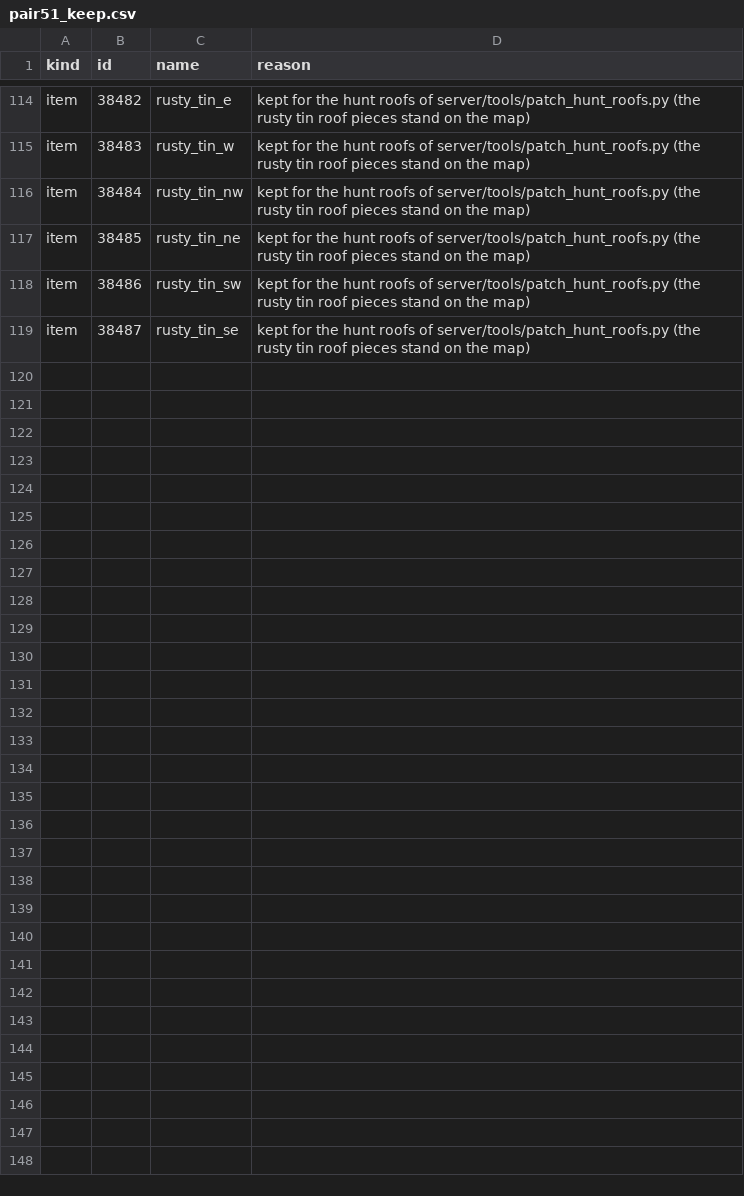
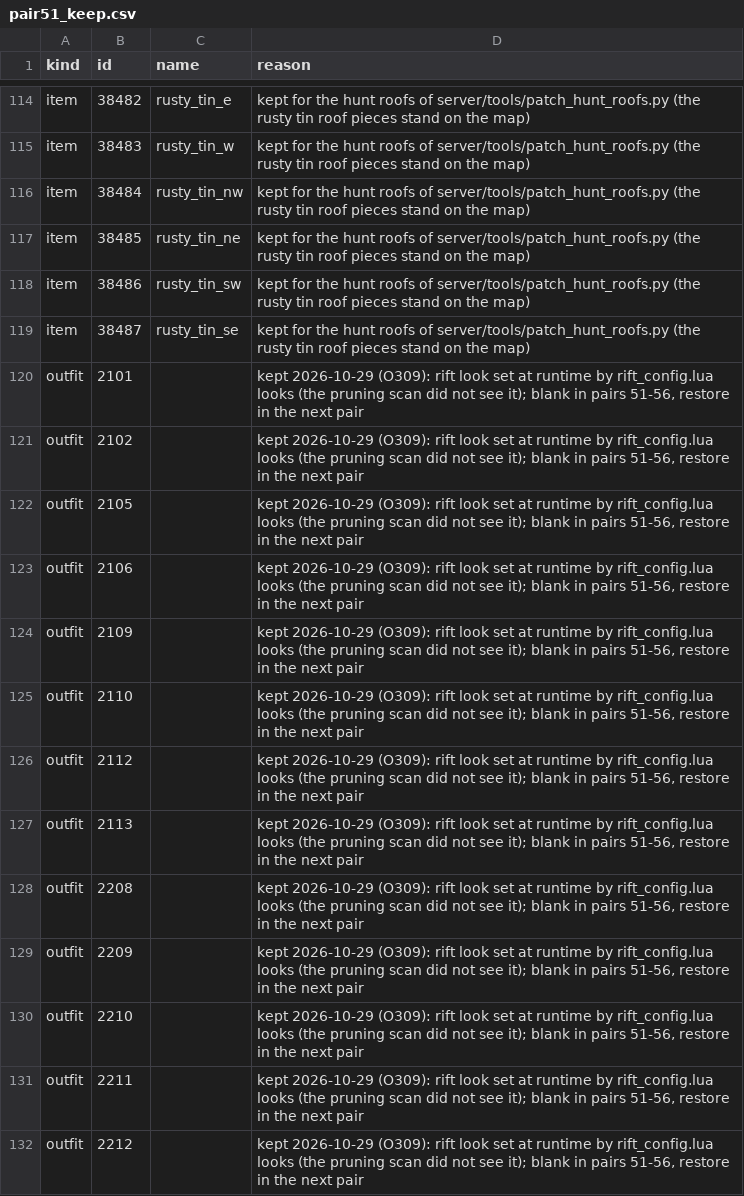
Before and after one commit to lucas1089/cinders-of-chaos, a CSV file: client/tools/sprites/pair51_keep.csv, drawn as a sheet; only a part is shown, gaps mark what is left out.

```diff
--- a/client/tools/sprites/pair51_keep.csv
+++ b/client/tools/sprites/pair51_keep.csv
@@ -119 +119,14 @@ item,38486,rusty_tin_sw,kept for the hunt roofs of server/tools/patch_hunt_roofs
 item,38487,rusty_tin_se,kept for the hunt roofs of server/tools/patch_hunt_roofs.py (the rusty tin roof pieces stand on the map)
+outfit,2101,,"kept 2026-10-29 (O309): rift look set at runtime by rift_config.lua looks (the pruning scan did not see it); blank in pairs 51-56, restore in the next pair"
+outfit,2102,,"kept 2026-10-29 (O309): rift look set at runtime by rift_config.lua looks (the pruning scan did not see it); blank in pairs 51-56, restore in the next pair"
+outfit,2105,,"kept 2026-10-29 (O309): rift look set at runtime by rift_config.lua looks (the pruning scan did not see it); blank in pairs 51-56, restore in the next pair"
+outfit,2106,,"kept 2026-10-29 (O309): rift look set at runtime by rift_config.lua looks (the pruning scan did not see it); blank in pairs 51-56, restore in the next pair"
+outfit,2109,,"kept 2026-10-29 (O309): rift look set at runtime by rift_config.lua looks (the pruning scan did not see it); blank in pairs 51-56, restore in the next pair"
+outfit,2110,,"kept 2026-10-29 (O309): rift look set at runtime by rift_config.lua looks (the pruning scan did not see it); blank in pairs 51-56, restore in the next pair"
+outfit,2112,,"kept 2026-10-29 (O309): rift look set at runtime by rift_config.lua looks (the pruning scan did not see it); blank in pairs 51-56, restore in the next pair"
+outfit,2113,,"kept 2026-10-29 (O309): rift look set at runtime by rift_config.lua looks (the pruning scan did not see it); blank in pairs 51-56, restore in the next pair"
+outfit,2208,,"kept 2026-10-29 (O309): rift look set at runtime by rift_config.lua looks (the pruning scan did not see it); blank in pairs 51-56, restore in the next pair"
+outfit,2209,,"kept 2026-10-29 (O309): rift look set at runtime by rift_config.lua looks (the pruning scan did not see it); blank in pairs 51-56, restore in the next pair"
+outfit,2210,,"kept 2026-10-29 (O309): rift look set at runtime by rift_config.lua looks (the pruning scan did not see it); blank in pairs 51-56, restore in the next pair"
+outfit,2211,,"kept 2026-10-29 (O309): rift look set at runtime by rift_config.lua looks (the pruning scan did not see it); blank in pairs 51-56, restore in the next pair"
+outfit,2212,,"kept 2026-10-29 (O309): rift look set at runtime by rift_config.lua looks (the pruning scan did not see it); blank in pairs 51-56, restore in the next pair"
```
Also changed, not shown: client/tools/sprites/pair51_removed.csv, 50 other files.
